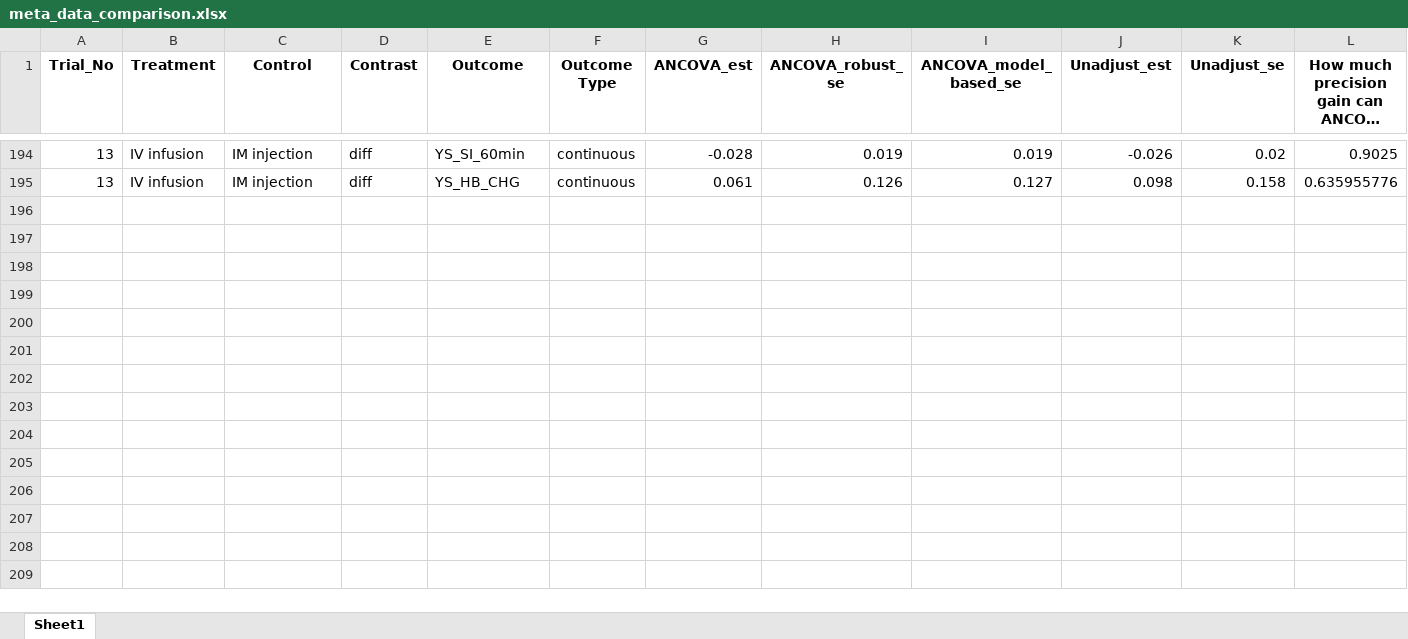
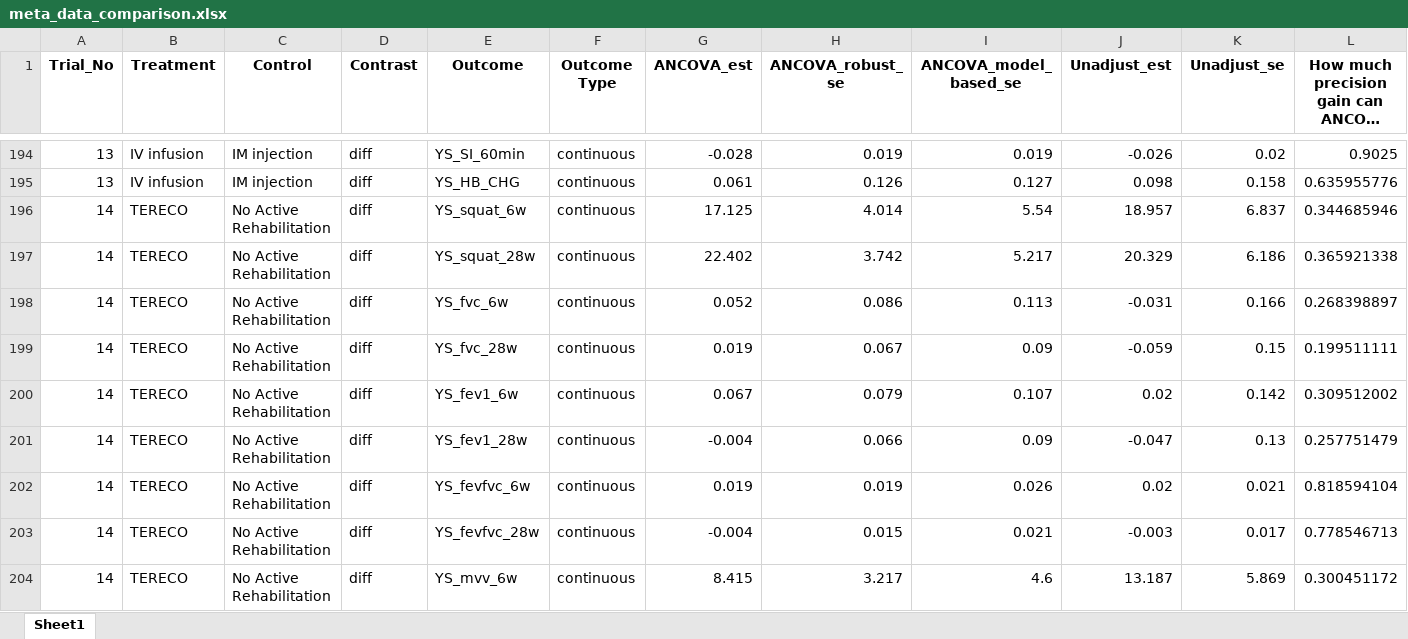
Before and after one commit to syl051088/RCT_Data, an Excel workbook: cleaned_data/meta_data_comparison.xlsx, sheet Sheet1, drawn as a sheet; only a part is shown, gaps mark what is left out; long unchanged cells end in …; values as stored, in another font and other column widths than the file's, no borders; rows hold the shown columns only; the diff covers the shown part only; the diff names each change by its address in the sheet, - before the commit and + after, or states it on an @@ line.

```diff
--- a/cleaned_data/meta_data_comparison.xlsx (sheet Sheet1)
+++ b/cleaned_data/meta_data_comparison.xlsx (sheet Sheet1)
+row 196: 14 | TERECO | No Active Rehabilitation | diff | YS_squat_6w | continuous | 17.125 | 4.014 | 5.54 | 18.957 | 6.837 | 0.344685946
+row 197: 14 | TERECO | No Active Rehabilitation | diff | YS_squat_28w | continuous | 22.402 | 3.742 | 5.217 | 20.329 | 6.186 | 0.365921338
+row 198: 14 | TERECO | No Active Rehabilitation | diff | YS_fvc_6w | continuous | 0.052 | 0.086 | 0.113 | -0.031 | 0.166 | 0.268398897
+row 199: 14 | TERECO | No Active Rehabilitation | diff | YS_fvc_28w | continuous | 0.019 | 0.067 | 0.09 | -0.059 | 0.15 | 0.199511111
+row 200: 14 | TERECO | No Active Rehabilitation | diff | YS_fev1_6w | continuous | 0.067 | 0.079 | 0.107 | 0.02 | 0.142 | 0.309512002
+row 201: 14 | TERECO | No Active Rehabilitation | diff | YS_fev1_28w | continuous | -0.004 | 0.066 | 0.09 | -0.047 | 0.13 | 0.257751479
+row 202: 14 | TERECO | No Active Rehabilitation | diff | YS_fevfvc_6w | continuous | 0.019 | 0.019 | 0.026 | 0.02 | 0.021 | 0.818594104
+row 203: 14 | TERECO | No Active Rehabilitation | diff | YS_fevfvc_28w | continuous | -0.004 | 0.015 | 0.021 | -0.003 | 0.017 | 0.778546713
+row 204: 14 | TERECO | No Active Rehabilitation | diff | YS_mvv_6w | continuous | 8.415 | 3.217 | 4.6 | 13.187 | 5.869 | 0.300451172
```
Also changed, not shown: 61 added rows and 38 edited cells elsewhere in this sheet, cleaned_data/meta_data.xlsx, 3 other files.
